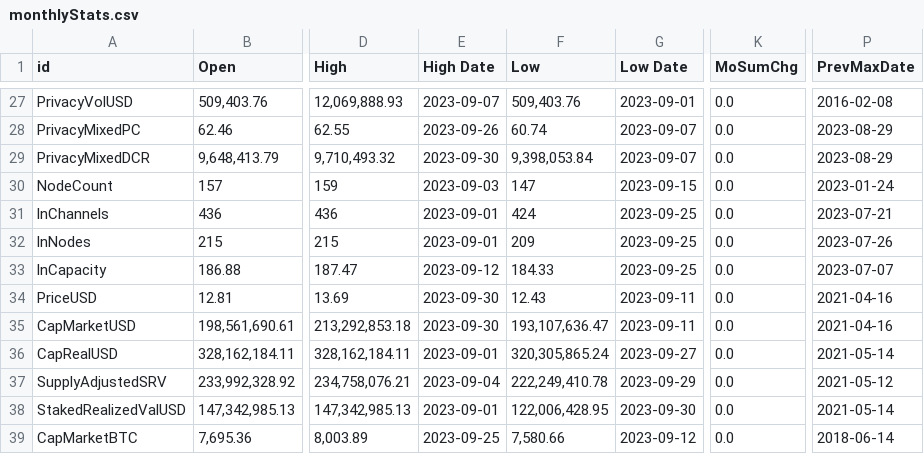
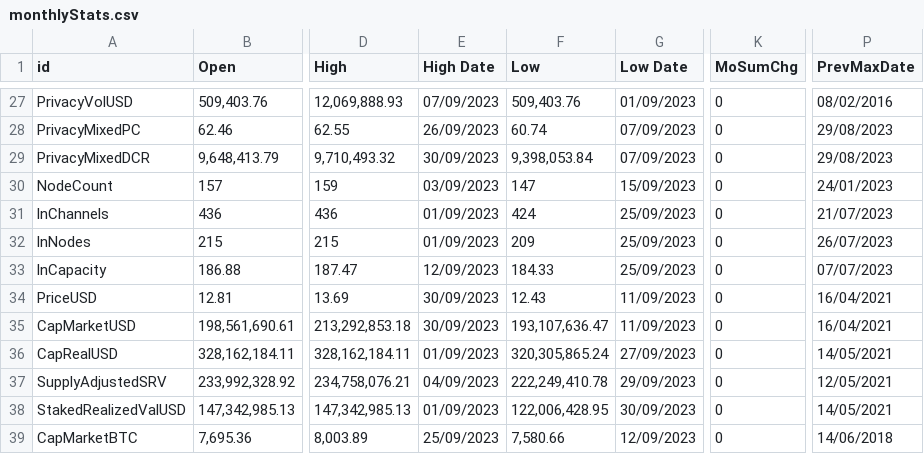
Before and after one commit to bochinchero/dcrsnapshots, a CSV file: 2023-09/monthlyStats.csv, drawn as a sheet; only a part is shown, gaps mark what is left out; the diff covers the shown part only; the diff names each change by its address in the sheet, - before the commit and + after, or states it on an @@ line.

```diff
--- a/2023-09/monthlyStats.csv
+++ b/2023-09/monthlyStats.csv
-E27 (High Date): 2023-09-07
+E27 (High Date): 07/09/2023
-G27 (Low Date): 2023-09-01
+G27 (Low Date): 01/09/2023
-K27:K39 (MoSumChg): 0.0
+K27:K39 (MoSumChg): 0
-P27 (PrevMaxDate): 2016-02-08
+P27 (PrevMaxDate): 08/02/2016
-E28 (High Date): 2023-09-26
+E28 (High Date): 26/09/2023
-G28:G29 (Low Date): 2023-09-07
+G28:G29 (Low Date): 07/09/2023
-P28:P29 (PrevMaxDate): 2023-08-29
+P28:P29 (PrevMaxDate): 29/08/2023
-E29 (High Date): 2023-09-30
+E29 (High Date): 30/09/2023
-E30 (High Date): 2023-09-03
+E30 (High Date): 03/09/2023
-G30 (Low Date): 2023-09-15
+G30 (Low Date): 15/09/2023
-P30 (PrevMaxDate): 2023-01-24
+P30 (PrevMaxDate): 24/01/2023
-E31:E32 (High Date): 2023-09-01
+E31:E32 (High Date): 01/09/2023
-G31:G33 (Low Date): 2023-09-25
+G31:G33 (Low Date): 25/09/2023
-P31 (PrevMaxDate): 2023-07-21
+P31 (PrevMaxDate): 21/07/2023
-P32 (PrevMaxDate): 2023-07-26
+P32 (PrevMaxDate): 26/07/2023
-E33 (High Date): 2023-09-12
+E33 (High Date): 12/09/2023
-P33 (PrevMaxDate): 2023-07-07
+P33 (PrevMaxDate): 07/07/2023
-E34:E35 (High Date): 2023-09-30
+E34:E35 (High Date): 30/09/2023
-G34:G35 (Low Date): 2023-09-11
+G34:G35 (Low Date): 11/09/2023
-P34:P35 (PrevMaxDate): 2021-04-16
+P34:P35 (PrevMaxDate): 16/04/2021
-E36 (High Date): 2023-09-01
+E36 (High Date): 01/09/2023
-G36 (Low Date): 2023-09-27
+G36 (Low Date): 27/09/2023
-P36 (PrevMaxDate): 2021-05-14
+P36 (PrevMaxDate): 14/05/2021
-E37 (High Date): 2023-09-04
+E37 (High Date): 04/09/2023
-G37 (Low Date): 2023-09-29
+G37 (Low Date): 29/09/2023
-P37 (PrevMaxDate): 2021-05-12
+P37 (PrevMaxDate): 12/05/2021
-E38 (High Date): 2023-09-01
+E38 (High Date): 01/09/2023
-G38 (Low Date): 2023-09-30
+G38 (Low Date): 30/09/2023
-P38 (PrevMaxDate): 2021-05-14
+P38 (PrevMaxDate): 14/05/2021
-E39 (High Date): 2023-09-25
+E39 (High Date): 25/09/2023
-G39 (Low Date): 2023-09-12
+G39 (Low Date): 12/09/2023
-P39 (PrevMaxDate): 2018-06-14
+P39 (PrevMaxDate): 14/06/2018
```
Also changed, not shown: 108 edited cells elsewhere in this file, 9 other files.
